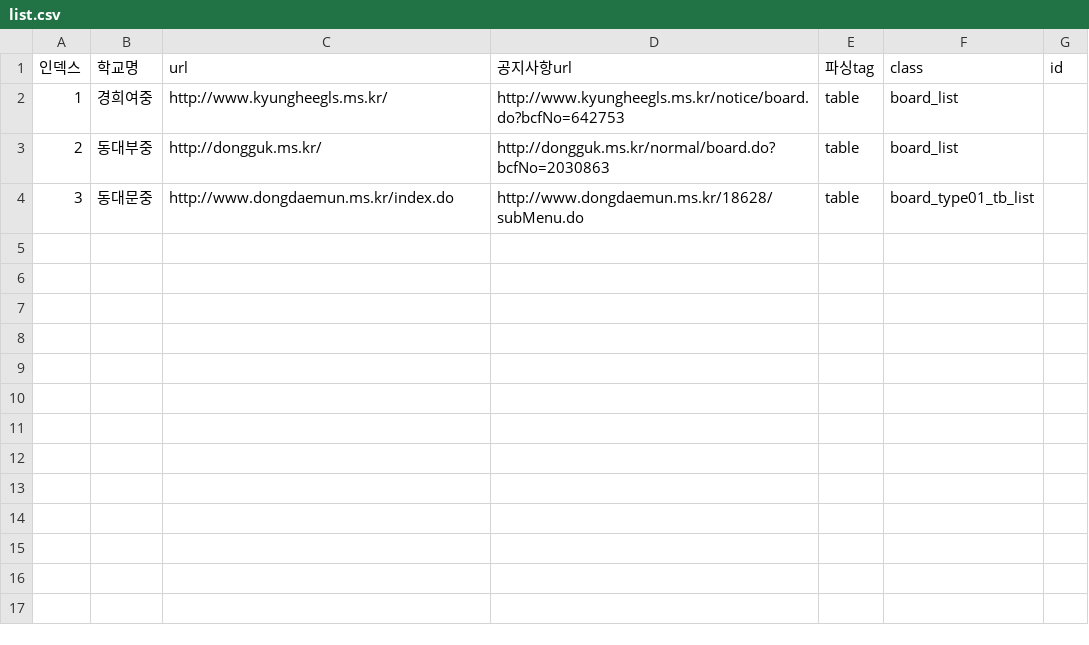
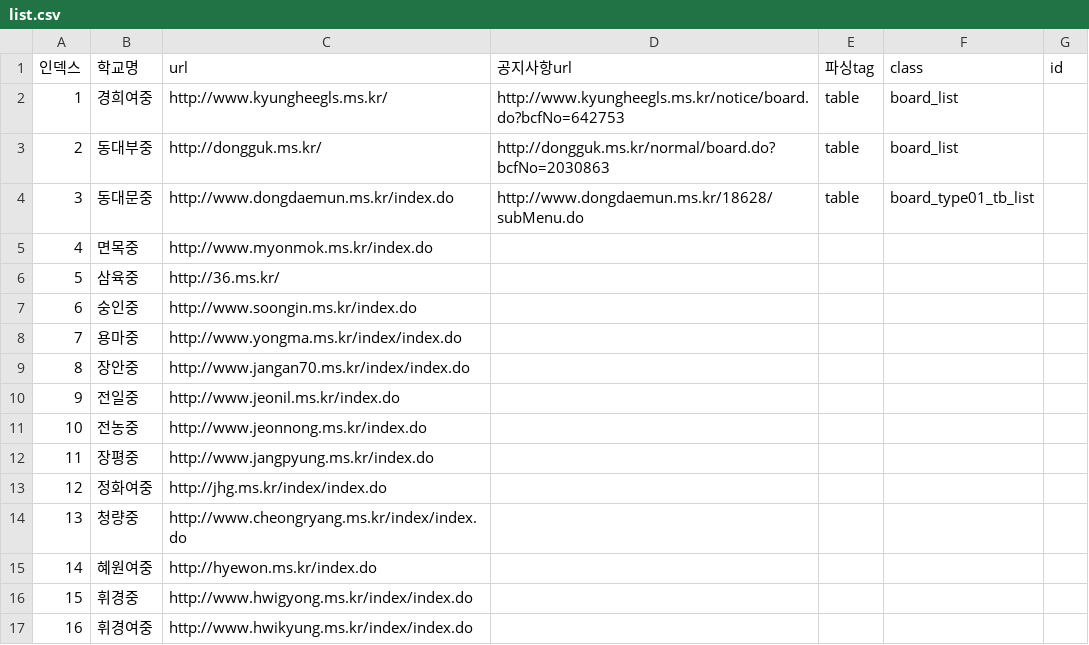
Before and after one commit to luritas/jy, a CSV file: list.csv, drawn as a sheet; the diff names each change by its address in the sheet, - before the commit and + after, or states it on an @@ line.

```diff
--- a/list.csv
+++ b/list.csv
+row 5: 4 | 면목중 | http://www.myonmok.ms.kr/index.do
+row 6: 5 | 삼육중 | http://36.ms.kr/
+row 7: 6 | 숭인중 | http://www.soongin.ms.kr/index.do
+row 8: 7 | 용마중 | http://www.yongma.ms.kr/index/index.do
+row 9: 8 | 장안중 | http://www.jangan70.ms.kr/index/index.do
+row 10: 9 | 전일중 | http://www.jeonil.ms.kr/index.do
+row 11: 10 | 전농중 | http://www.jeonnong.ms.kr/index.do
+row 12: 11 | 장평중 | http://www.jangpyung.ms.kr/index.do
+row 13: 12 | 정화여중 | http://jhg.ms.kr/index/index.do
+row 14: 13 | 청량중 | http://www.cheongryang.ms.kr/index/index.do
+row 15: 14 | 혜원여중 | http://hyewon.ms.kr/index.do
+row 16: 15 | 휘경중 | http://www.hwigyong.ms.kr/index/index.do
+row 17: 16 | 휘경여중 | http://www.hwikyung.ms.kr/index/index.do
```
Also changed, not shown: 4 other files.
